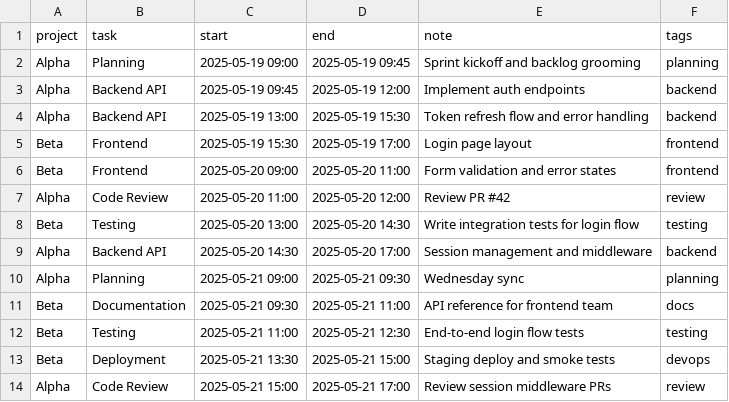
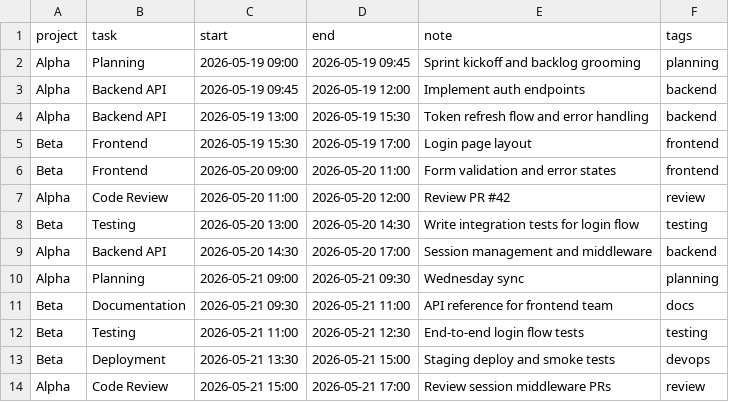
Before and after one commit to ljantzen/timekeeper, a CSV file: sample-import.csv, drawn as a sheet.

Commit message:
chore: update sample-import.csv to 2026 dates; set cobalt fg to white

```diff
--- a/sample-import.csv
+++ b/sample-import.csv
@@ -1,14 +1,14 @@
 project,task,start,end,note,tags
-Alpha,Planning,2025-05-19 09:00,2025-05-19 09:45,Sprint kickoff and backlog grooming,planning
-Alpha,Backend API,2025-05-19 09:45,2025-05-19 12:00,Implement auth endpoints,backend
-Alpha,Backend API,2025-05-19 13:00,2025-05-19 15:30,Token refresh flow and error handling,backend
-Beta,Frontend,2025-05-19 15:30,2025-05-19 17:00,Login page layout,frontend
-Beta,Frontend,2025-05-20 09:00,2025-05-20 11:00,Form validation and error states,frontend
-Alpha,Code Review,2025-05-20 11:00,2025-05-20 12:00,Review PR #42,review
-Beta,Testing,2025-05-20 13:00,2025-05-20 14:30,Write integration tests for login flow,testing
-Alpha,Backend API,2025-05-20 14:30,2025-05-20 17:00,Session management and middleware,backend
-Alpha,Planning,2025-05-21 09:00,2025-05-21 09:30,Wednesday sync,planning
-Beta,Documentation,2025-05-21 09:30,2025-05-21 11:00,API reference for frontend team,docs
-Beta,Testing,2025-05-21 11:00,2025-05-21 12:30,End-to-end login flow tests,testing
-Beta,Deployment,2025-05-21 13:30,2025-05-21 15:00,Staging deploy and smoke tests,devops
-Alpha,Code Review,2025-05-21 15:00,2025-05-21 17:00,Review session middleware PRs,review
+Alpha,Planning,2026-05-19 09:00,2026-05-19 09:45,Sprint kickoff and backlog grooming,planning
+Alpha,Backend API,2026-05-19 09:45,2026-05-19 12:00,Implement auth endpoints,backend
+Alpha,Backend API,2026-05-19 13:00,2026-05-19 15:30,Token refresh flow and error handling,backend
+Beta,Frontend,2026-05-19 15:30,2026-05-19 17:00,Login page layout,frontend
+Beta,Frontend,2026-05-20 09:00,2026-05-20 11:00,Form validation and error states,frontend
+Alpha,Code Review,2026-05-20 11:00,2026-05-20 12:00,Review PR #42,review
+Beta,Testing,2026-05-20 13:00,2026-05-20 14:30,Write integration tests for login flow,testing
+Alpha,Backend API,2026-05-20 14:30,2026-05-20 17:00,Session management and middleware,backend
+Alpha,Planning,2026-05-21 09:00,2026-05-21 09:30,Wednesday sync,planning
+Beta,Documentation,2026-05-21 09:30,2026-05-21 11:00,API reference for frontend team,docs
+Beta,Testing,2026-05-21 11:00,2026-05-21 12:30,End-to-end login flow tests,testing
+Beta,Deployment,2026-05-21 13:30,2026-05-21 15:00,Staging deploy and smoke tests,devops
+Alpha,Code Review,2026-05-21 15:00,2026-05-21 17:00,Review session middleware PRs,review
```
Also changed, not shown: 1 other file.
